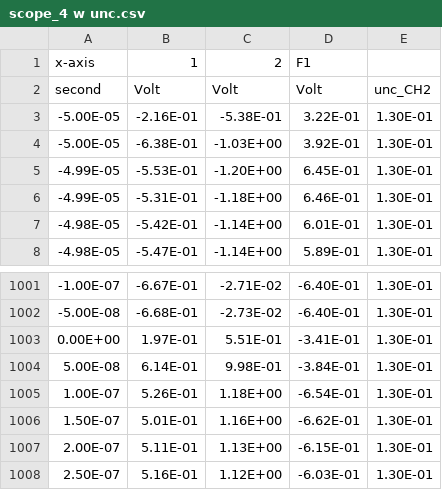
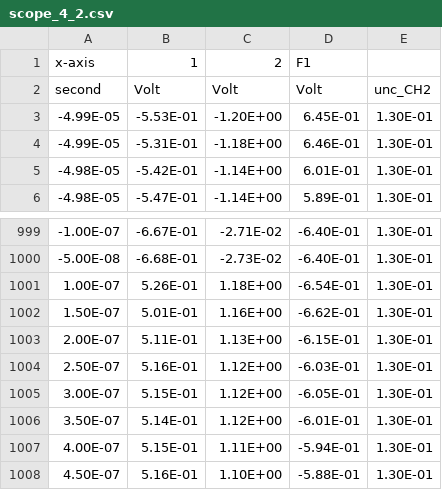
Before and after one commit to ruichengeng/PHY224-2025, a CSV file: Circuit/scope_4_2.csv (was Circuit/Oscillator/scope_4 w unc.csv), drawn as a sheet; only a part is shown, gaps mark what is left out; the shorter side is filled out with more unchanged rows; the diff names each change by its address in the sheet, - before the commit and + after, or states it on an @@ line.

```diff
--- a/Circuit/Oscillator/scope_4 w unc.csv
+++ b/Circuit/scope_4_2.csv
-row 3: -5.00E-05 | -2.16E-01 | -5.38E-01 | 3.22E-01 | 1.30E-01
-row 4: -5.00E-05 | -6.38E-01 | -1.03E+00 | 3.92E-01 | 1.30E-01
-row 1003: 0.00E+00 | 1.97E-01 | 5.51E-01 | -3.41E-01 | 1.30E-01
-row 1004: 5.00E-08 | 6.14E-01 | 9.98E-01 | -3.84E-01 | 1.30E-01
```
Also changed, not shown: 6 other files.
